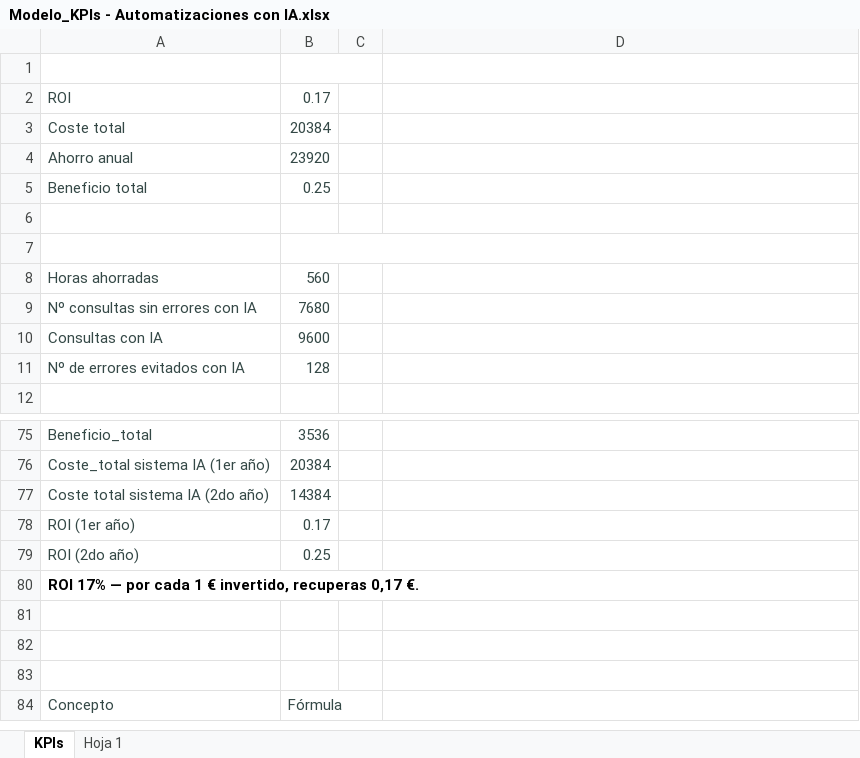
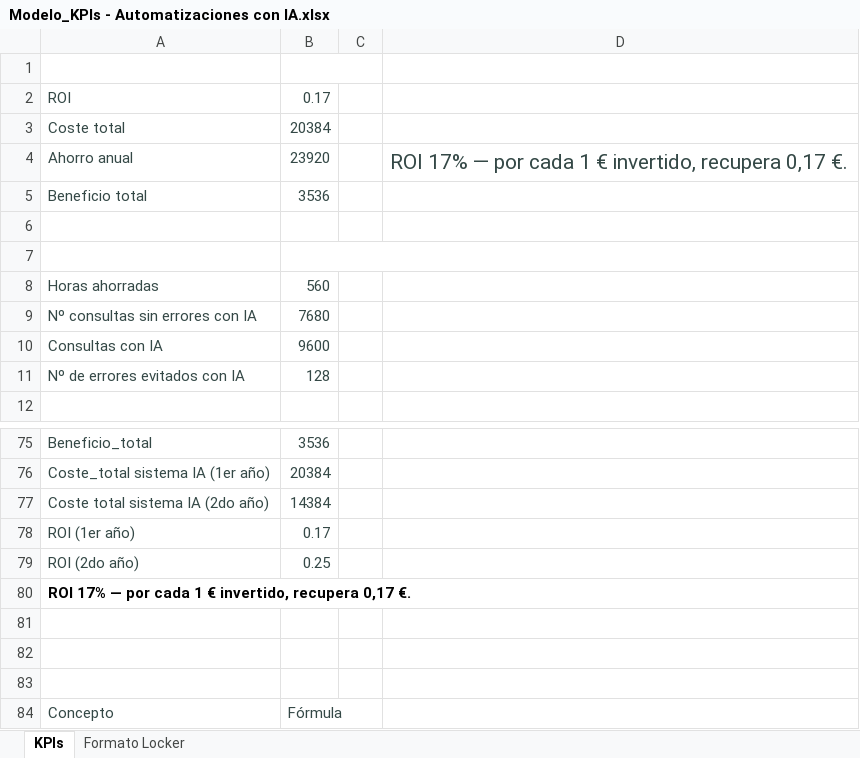
Before and after one commit to Mar-Sanchez-Godoy/Modelo-KPIs, an Excel workbook: Data/Modelo_KPIs - Automatizaciones con IA.xlsx, sheet KPIs, drawn as a sheet; only a part is shown, gaps mark what is left out; values as stored, in another font and other column widths than the file's, no borders; charts and pictures and table styles not drawn; the diff names each change by its address in the sheet, - before the commit and + after, or states it on an @@ line.

Commit message:
Add files via upload

```diff
--- a/Data/Modelo_KPIs - Automatizaciones con IA.xlsx (sheet KPIs)
+++ b/Data/Modelo_KPIs - Automatizaciones con IA.xlsx (sheet KPIs)
-sheet tab: Hoja 1
+sheet tab: Formato Locker
-D4: (empty)
+D4: ROI 17% — por cada 1 € invertido, recupera 0,17 €.
-B5: 0.25
+B5: 3536
-A80: …€ invertido, recuperas 0,17 €.
+A80: …€ invertido, recupera 0,17 €.
```
Also changed, not shown: sheet Formato Locker.
